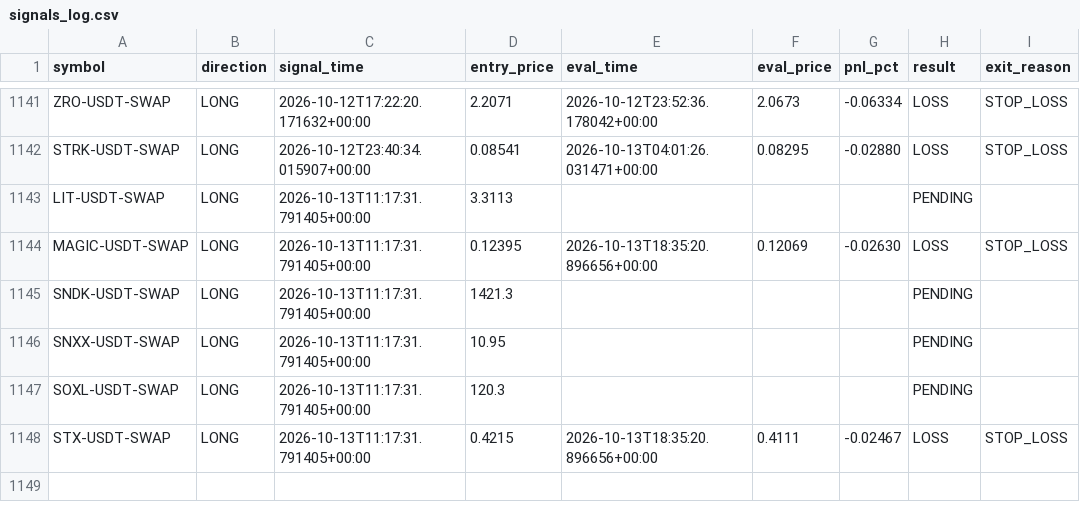
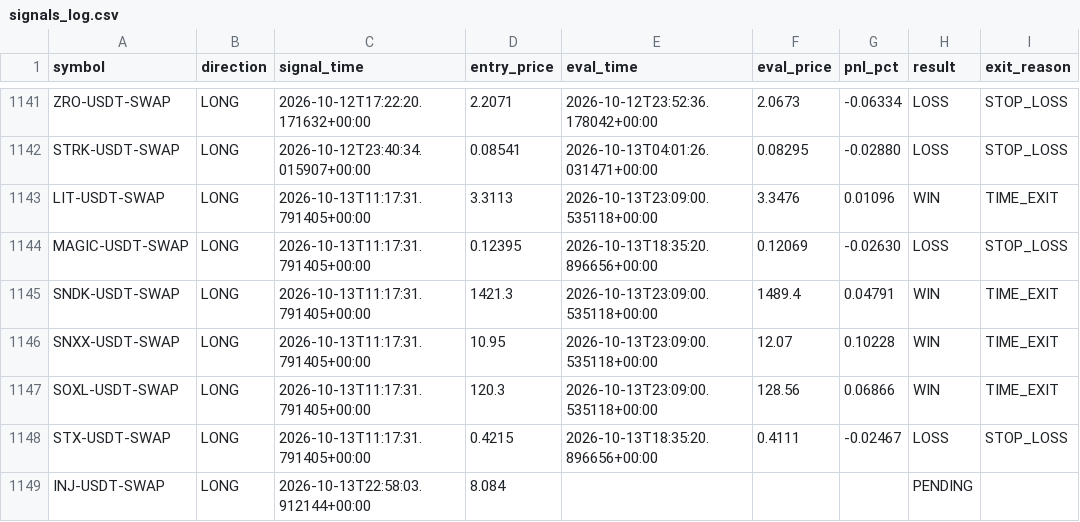
Before and after one commit to ksemehmet5-afk/altcoin-monitor-, a CSV file: monitor_state/signals_log.csv, drawn as a sheet; only a part is shown, gaps mark what is left out.

```diff
--- a/monitor_state/signals_log.csv
+++ b/monitor_state/signals_log.csv
@@ -1142,7 +1142,8 @@ ZRO-USDT-SWAP,LONG,2026-10-12T17:22:20.171632+00:00,2.2071,2026-10-12T23:52:36.1
 STRK-USDT-SWAP,LONG,2026-10-12T23:40:34.015907+00:00,0.08541,2026-10-13T04:01:26.031471+00:00,0.08295,-0.02880,LOSS,STOP_LOSS
-LIT-USDT-SWAP,LONG,2026-10-13T11:17:31.791405+00:00,3.3113,,,,PENDING,
+LIT-USDT-SWAP,LONG,2026-10-13T11:17:31.791405+00:00,3.3113,2026-10-13T23:09:00.535118+00:00,3.3476,0.01096,WIN,TIME_EXIT
 MAGIC-USDT-SWAP,LONG,2026-10-13T11:17:31.791405+00:00,0.12395,2026-10-13T18:35:20.896656+00:00,0.12069,-0.02630,LOSS,STOP_LOSS
-SNDK-USDT-SWAP,LONG,2026-10-13T11:17:31.791405+00:00,1421.3,,,,PENDING,
-SNXX-USDT-SWAP,LONG,2026-10-13T11:17:31.791405+00:00,10.95,,,,PENDING,
-SOXL-USDT-SWAP,LONG,2026-10-13T11:17:31.791405+00:00,120.3,,,,PENDING,
+SNDK-USDT-SWAP,LONG,2026-10-13T11:17:31.791405+00:00,1421.3,2026-10-13T23:09:00.535118+00:00,1489.4,0.04791,WIN,TIME_EXIT
+SNXX-USDT-SWAP,LONG,2026-10-13T11:17:31.791405+00:00,10.95,2026-10-13T23:09:00.535118+00:00,12.07,0.10228,WIN,TIME_EXIT
+SOXL-USDT-SWAP,LONG,2026-10-13T11:17:31.791405+00:00,120.3,2026-10-13T23:09:00.535118+00:00,128.56,0.06866,WIN,TIME_EXIT
 STX-USDT-SWAP,LONG,2026-10-13T11:17:31.791405+00:00,0.4215,2026-10-13T18:35:20.896656+00:00,0.4111,-0.02467,LOSS,STOP_LOSS
+INJ-USDT-SWAP,LONG,2026-10-13T22:58:03.912144+00:00,8.084,,,,PENDING,
```
Also changed, not shown: 3 other files.
